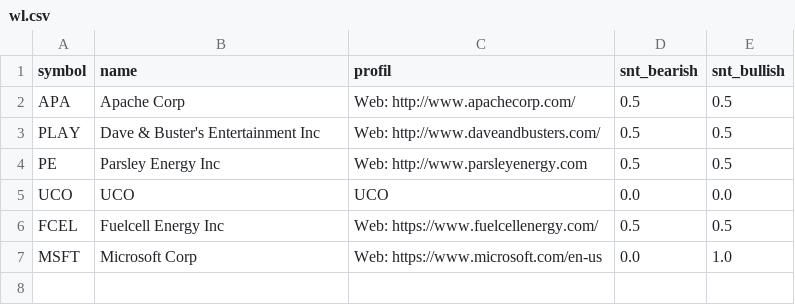
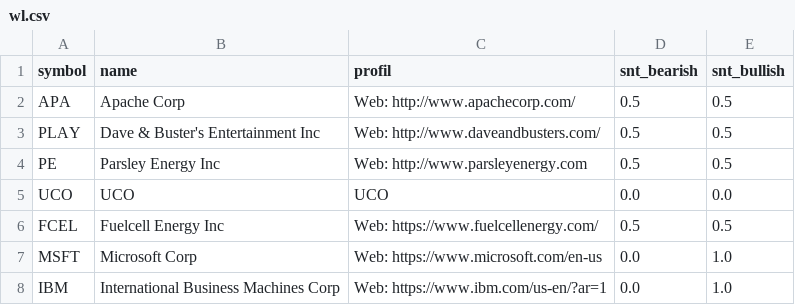
Before and after one commit to ivanhonis/nDot, a CSV file: wl.csv, drawn as a sheet.

```diff
--- a/wl.csv
+++ b/wl.csv
@@ -7 +7,2 @@ FCEL;Fuelcell Energy Inc;Web: https://www.fuelcellenergy.com/;0.5;0.5
 MSFT;Microsoft Corp;Web: https://www.microsoft.com/en-us;0.0;1.0
+IBM;International Business Machines Corp;Web: https://www.ibm.com/us-en/?ar=1;0.0;1.0
```
Also changed, not shown: 6 other files.
